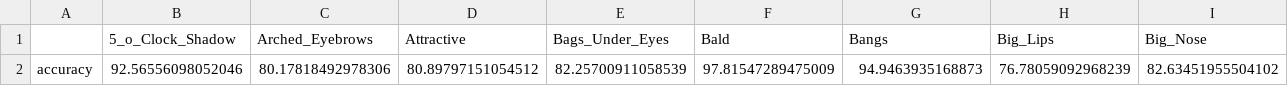
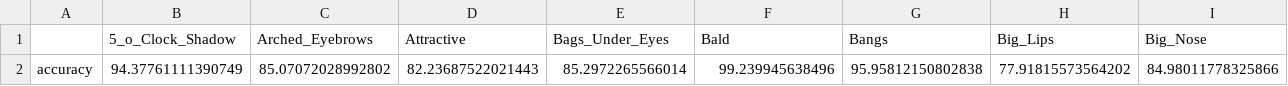
Before and after one commit to Hawaii0821/FaceAttr-Analysis, a CSV file: result/v6.1-se_resnet101-test_accuracy.csv, drawn as a sheet; only a part is shown; removed rows and columns are numbered as before the commit, all else as after; rows hold the shown columns only; the diff names each change by its address in the sheet, - before the commit and + after, or states it on an @@ line.

```diff
--- a/result/v6.1-se_resnet101-test_accuracy.csv
+++ b/result/v6.1-se_resnet101-test_accuracy.csv
-row 2: accuracy | 92.56556098052046 | 80.17818492978306 | 80.89797151054512 | 82.25700911058539 | 97.81547289475009 | 94.9463935168873 | 76.78059092968239 | 82.63451955504102
+row 2: accuracy | 94.37761111390749 | 85.07072028992802 | 82.23687522021443 | 85.2972265566014 | 99.239945638496 | 95.95812150802838 | 77.91815573564202 | 84.98011778325866
```
Also changed, not shown: result/v6.1-se_resnet101-confusion_matrix.csv, result/v6.1-se_resnet101-losses.csv, 40 other files.
